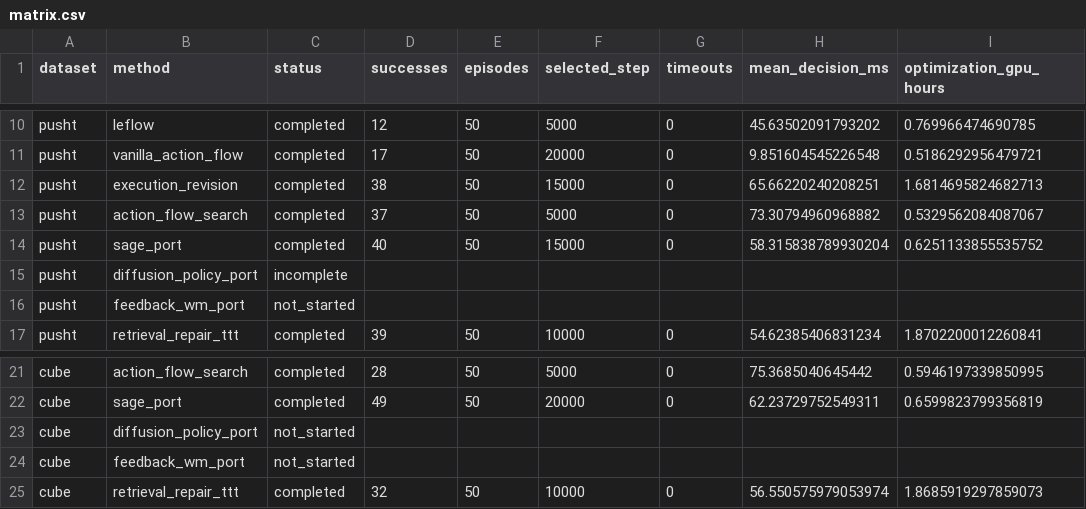
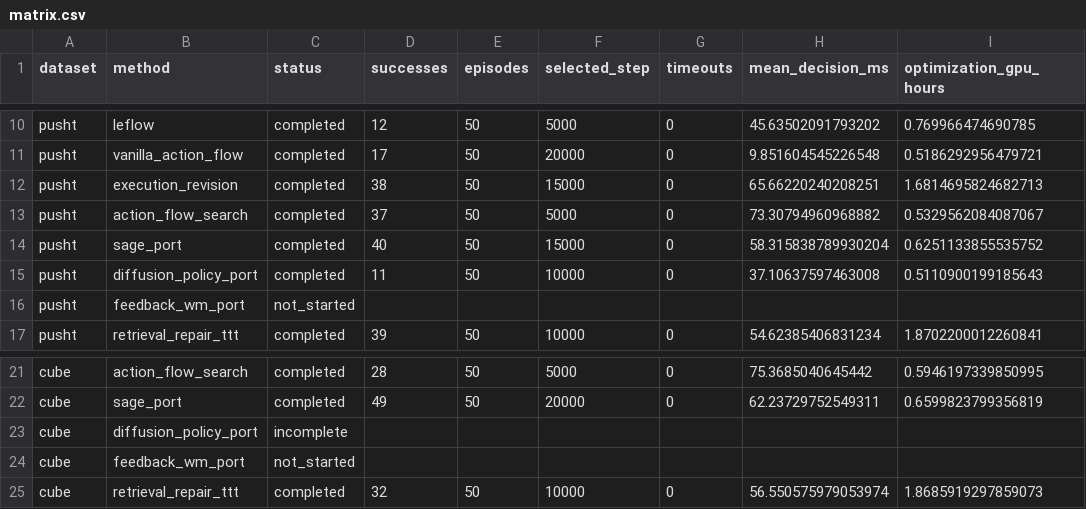
Before and after one commit to Abecid/LeFlow-, a CSV file: docs/reports/20261013-crossbench-baselines/analysis/matrix.csv, drawn as a sheet; only a part is shown, gaps mark what is left out.

```diff
--- a/docs/reports/20261013-crossbench-baselines/analysis/matrix.csv
+++ b/docs/reports/20261013-crossbench-baselines/analysis/matrix.csv
@@ -14,3 +14,3 @@ pusht,action_flow_search,completed,37,50,5000,0,73.30794960968882,0.532956208408
 pusht,sage_port,completed,40,50,15000,0,58.315838789930204,0.6251133855535752
-pusht,diffusion_policy_port,incomplete,,,,,,
+pusht,diffusion_policy_port,completed,11,50,10000,0,37.10637597463008,0.5110900199185643
 pusht,feedback_wm_port,not_started,,,,,,
@@ -22,3 +22,3 @@ cube,action_flow_search,completed,28,50,5000,0,75.3685040645442,0.59461973398509
 cube,sage_port,completed,49,50,20000,0,62.23729752549311,0.6599823799356819
-cube,diffusion_policy_port,not_started,,,,,,
+cube,diffusion_policy_port,incomplete,,,,,,
 cube,feedback_wm_port,not_started,,,,,,
```
Also changed, not shown: 38 other files.
